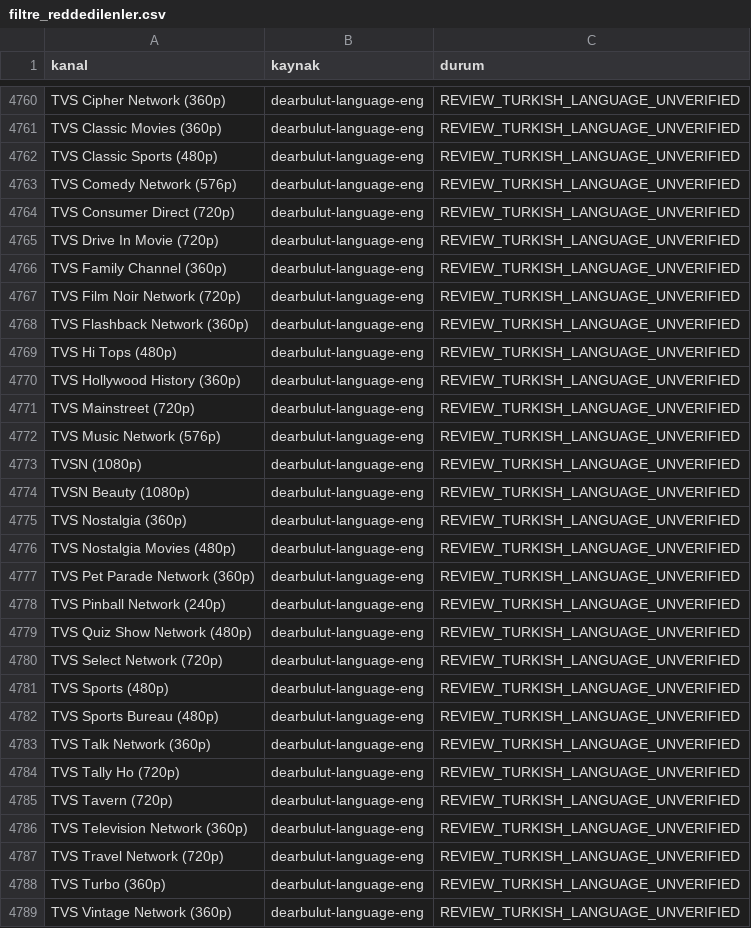
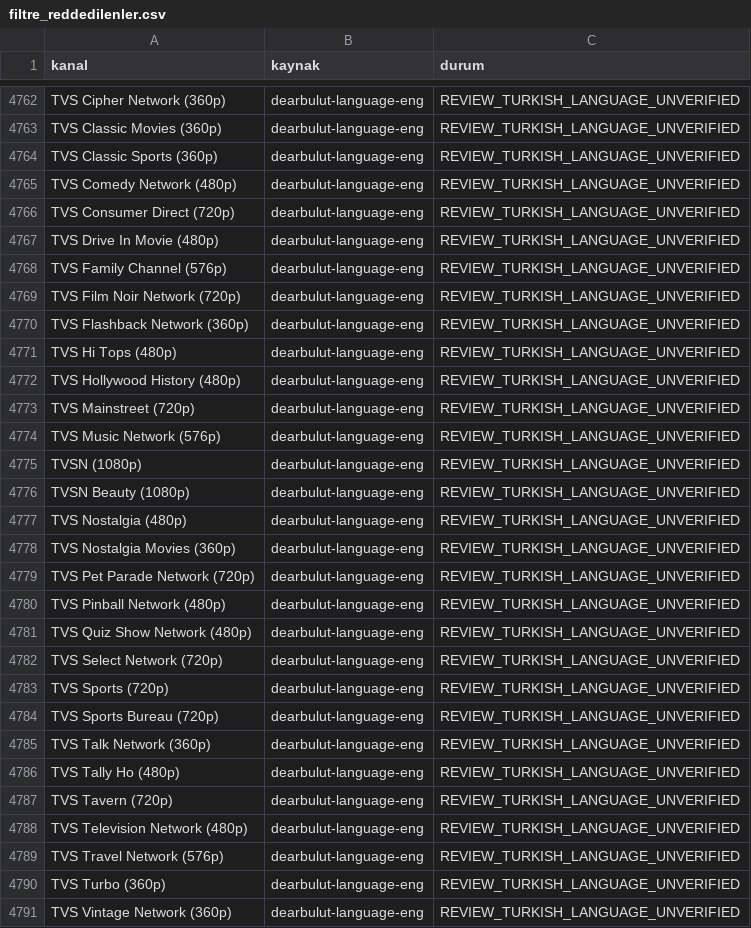
Before and after one commit to Madsc55/madsc-tv, a CSV file: madsc_kesif/filtre_reddedilenler.csv, drawn as a sheet; only a part is shown, gaps mark what is left out; the diff covers the shown part only.

```diff
--- a/madsc_kesif/filtre_reddedilenler.csv
+++ b/madsc_kesif/filtre_reddedilenler.csv
@@ -4761,7 +4763,7 @@ TVS Cipher Network (360p),dearbulut-language-eng,REVIEW_TURKISH_LANGUAGE_UNVERIF
 TVS Classic Movies (360p),dearbulut-language-eng,REVIEW_TURKISH_LANGUAGE_UNVERIFIED
-TVS Classic Sports (480p),dearbulut-language-eng,REVIEW_TURKISH_LANGUAGE_UNVERIFIED
-TVS Comedy Network (576p),dearbulut-language-eng,REVIEW_TURKISH_LANGUAGE_UNVERIFIED
+TVS Classic Sports (360p),dearbulut-language-eng,REVIEW_TURKISH_LANGUAGE_UNVERIFIED
+TVS Comedy Network (480p),dearbulut-language-eng,REVIEW_TURKISH_LANGUAGE_UNVERIFIED
 TVS Consumer Direct (720p),dearbulut-language-eng,REVIEW_TURKISH_LANGUAGE_UNVERIFIED
-TVS Drive In Movie (720p),dearbulut-language-eng,REVIEW_TURKISH_LANGUAGE_UNVERIFIED
-TVS Family Channel (360p),dearbulut-language-eng,REVIEW_TURKISH_LANGUAGE_UNVERIFIED
+TVS Drive In Movie (480p),dearbulut-language-eng,REVIEW_TURKISH_LANGUAGE_UNVERIFIED
+TVS Family Channel (576p),dearbulut-language-eng,REVIEW_TURKISH_LANGUAGE_UNVERIFIED
 TVS Film Noir Network (720p),dearbulut-language-eng,REVIEW_TURKISH_LANGUAGE_UNVERIFIED
@@ -4769,3 +4771,3 @@ TVS Flashback Network (360p),dearbulut-language-eng,REVIEW_TURKISH_LANGUAGE_UNVE
 TVS Hi Tops (480p),dearbulut-language-eng,REVIEW_TURKISH_LANGUAGE_UNVERIFIED
-TVS Hollywood History (360p),dearbulut-language-eng,REVIEW_TURKISH_LANGUAGE_UNVERIFIED
+TVS Hollywood History (480p),dearbulut-language-eng,REVIEW_TURKISH_LANGUAGE_UNVERIFIED
 TVS Mainstreet (720p),dearbulut-language-eng,REVIEW_TURKISH_LANGUAGE_UNVERIFIED
@@ -4774,15 +4776,15 @@ TVSN (1080p),dearbulut-language-eng,REVIEW_TURKISH_LANGUAGE_UNVERIFIED
 TVSN Beauty (1080p),dearbulut-language-eng,REVIEW_TURKISH_LANGUAGE_UNVERIFIED
-TVS Nostalgia (360p),dearbulut-language-eng,REVIEW_TURKISH_LANGUAGE_UNVERIFIED
-TVS Nostalgia Movies (480p),dearbulut-language-eng,REVIEW_TURKISH_LANGUAGE_UNVERIFIED
-TVS Pet Parade Network (360p),dearbulut-language-eng,REVIEW_TURKISH_LANGUAGE_UNVERIFIED
-TVS Pinball Network (240p),dearbulut-language-eng,REVIEW_TURKISH_LANGUAGE_UNVERIFIED
+TVS Nostalgia (480p),dearbulut-language-eng,REVIEW_TURKISH_LANGUAGE_UNVERIFIED
+TVS Nostalgia Movies (360p),dearbulut-language-eng,REVIEW_TURKISH_LANGUAGE_UNVERIFIED
+TVS Pet Parade Network (720p),dearbulut-language-eng,REVIEW_TURKISH_LANGUAGE_UNVERIFIED
+TVS Pinball Network (480p),dearbulut-language-eng,REVIEW_TURKISH_LANGUAGE_UNVERIFIED
 TVS Quiz Show Network (480p),dearbulut-language-eng,REVIEW_TURKISH_LANGUAGE_UNVERIFIED
 TVS Select Network (720p),dearbulut-language-eng,REVIEW_TURKISH_LANGUAGE_UNVERIFIED
-TVS Sports (480p),dearbulut-language-eng,REVIEW_TURKISH_LANGUAGE_UNVERIFIED
-TVS Sports Bureau (480p),dearbulut-language-eng,REVIEW_TURKISH_LANGUAGE_UNVERIFIED
+TVS Sports (720p),dearbulut-language-eng,REVIEW_TURKISH_LANGUAGE_UNVERIFIED
+TVS Sports Bureau (720p),dearbulut-language-eng,REVIEW_TURKISH_LANGUAGE_UNVERIFIED
 TVS Talk Network (360p),dearbulut-language-eng,REVIEW_TURKISH_LANGUAGE_UNVERIFIED
-TVS Tally Ho (720p),dearbulut-language-eng,REVIEW_TURKISH_LANGUAGE_UNVERIFIED
+TVS Tally Ho (480p),dearbulut-language-eng,REVIEW_TURKISH_LANGUAGE_UNVERIFIED
 TVS Tavern (720p),dearbulut-language-eng,REVIEW_TURKISH_LANGUAGE_UNVERIFIED
-TVS Television Network (360p),dearbulut-language-eng,REVIEW_TURKISH_LANGUAGE_UNVERIFIED
-TVS Travel Network (720p),dearbulut-language-eng,REVIEW_TURKISH_LANGUAGE_UNVERIFIED
+TVS Television Network (480p),dearbulut-language-eng,REVIEW_TURKISH_LANGUAGE_UNVERIFIED
+TVS Travel Network (576p),dearbulut-language-eng,REVIEW_TURKISH_LANGUAGE_UNVERIFIED
 TVS Turbo (360p),dearbulut-language-eng,REVIEW_TURKISH_LANGUAGE_UNVERIFIED
```
Also changed, not shown: 2 added rows and 37 edited cells elsewhere in this file, madsc_kesif/ana_liste_calismayanlar.csv, madsc_kesif/ana_liste_saglik_raporu.csv, 9 other files.
